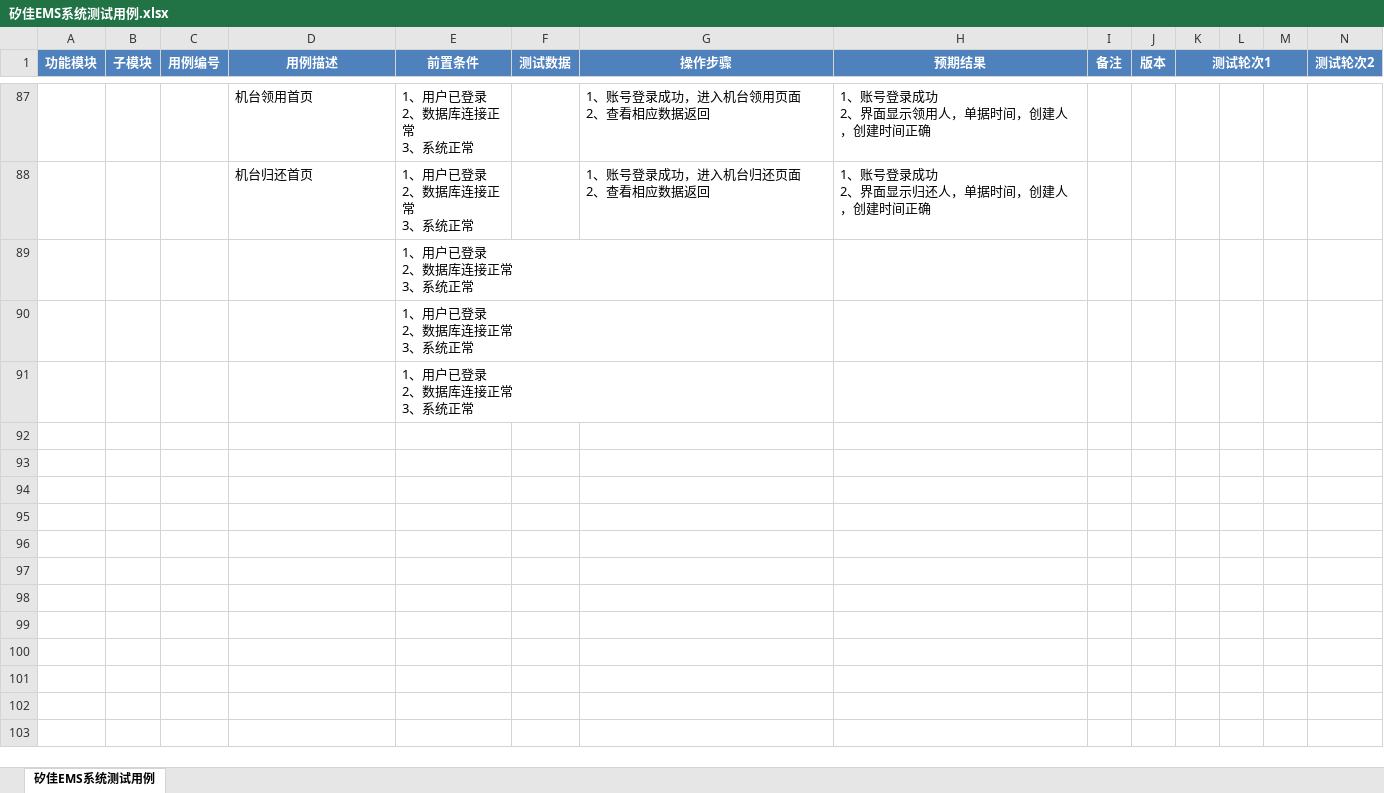
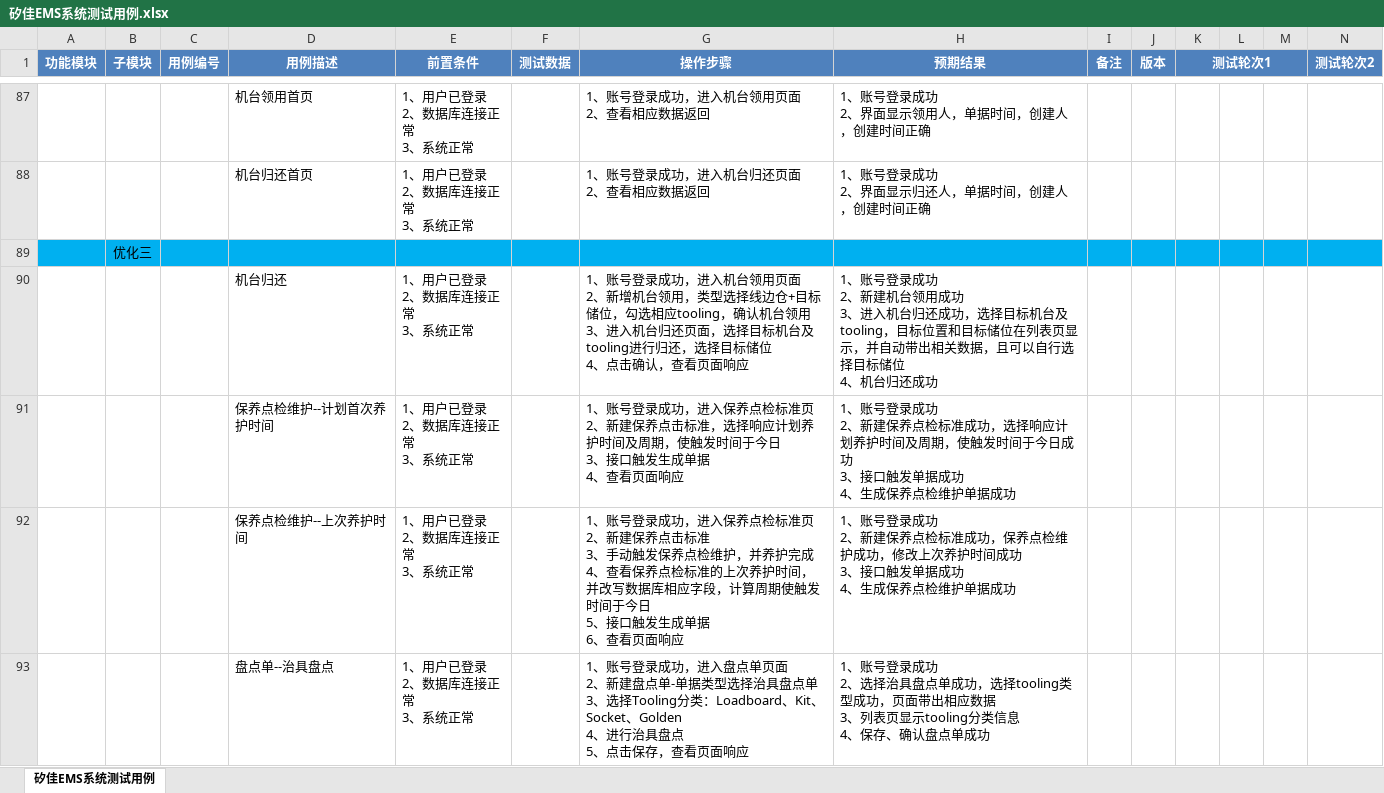
Before and after one commit to Z862456169/worktz, an Excel workbook: 02矽佳EMS/2-测试点xmind&测试用例/矽佳EMS系统测试用例.xlsx, sheet 矽佳EMS系统测试用例, drawn as a sheet; only a part is shown, gaps mark what is left out; the shorter side is filled out with more unchanged rows; values as stored, in another font and other column widths than the file's, no borders; rows hold the shown columns only; ↵ is a line break in a cell; the diff covers the shown part only; the diff names each change by its address in the sheet, - before the commit and + after, or states it on an @@ line.

```diff
--- a/02矽佳EMS/2-测试点xmind&测试用例/矽佳EMS系统测试用例.xlsx (sheet 矽佳EMS系统测试用例)
+++ b/02矽佳EMS/2-测试点xmind&测试用例/矽佳EMS系统测试用例.xlsx (sheet 矽佳EMS系统测试用例)
+row 89:  | 优化三
+row 90:  |  |  | 机台归还 | 1、用户已登录 ↵ 2、数据库连接正常 ↵ 3、系统正常 |  | 1、账号登录成功，进入机台领用页面 ↵ 2、新增机台领用，类型选择线边仓+目标储位，勾选相应tooling，确认机台领用 ↵ 3、进入机台归还页面，选择目标机台及tooling进行归还，选择目标储位 ↵ 4、点击确认，查看页面响应 | 1、账号登录成功 ↵ 2、新建机台领用成功 ↵ 3、进入机台归还成功，选择目标机台及tooling，目标位置和目标储位在列表页显示，并自动带出相关数据，且可以自行选择目标储位 ↵ 4、机台归还成功
+row 91:  |  |  | 保养点检维护--计划首次养护时间 | 1、用户已登录 ↵ 2、数据库连接正常 ↵ 3、系统正常 |  | 1、账号登录成功，进入保养点检标准页 ↵ 2、新建保养点击标准，选择响应计划养护时间及周期，使触发时间于今日 ↵ 3、接口触发生成单据 ↵ 4、查看页面响应 | 1、账号登录成功 ↵ 2、新建保养点检标准成功，选择响应计划养护时间及周期，使触发时间于今日成功 ↵ 3、接口触发单据成功 ↵ 4、生成保养点检维护单据成功
+row 92:  |  |  | 保养点检维护--上次养护时间 | 1、用户已登录 ↵ 2、数据库连接正常 ↵ 3、系统正常 |  | 1、账号登录成功，进入保养点检标准页 ↵ 2、新建保养点击标准 ↵ 3、手动触发保养点检维护，并养护完成 ↵ 4、查看保养点检标准的上次养护时间，并改写数据库相应字段，计算周期使触发时间于今日 ↵ 5、接口触发生成单据 ↵ 6、查看页面响应 | 1、账号登录成功 ↵ 2、新建保养点检标准成功，保养点检维护成功，修改上次养护时间成功 ↵ 3、接口触发单据成功 ↵ 4、生成保养点检维护单据成功
+row 93:  |  |  | 盘点单--治具盘点 | 1、用户已登录 ↵ 2、数据库连接正常 ↵ 3、系统正常 |  | 1、账号登录成功，进入盘点单页面 ↵ 2、新建盘点单-单据类型选择治具盘点单 ↵ 3、选择Tooling分类：Loadboard、Kit、Socket、Golden ↵ 4、进行治具盘点 ↵ 5、点击保存，查看页面响应 | 1、账号登录成功 ↵ 2、选择治具盘点单成功，选择tooling类型成功，页面带出相应数据 ↵ 3、列表页显示tooling分类信息 ↵ 4、保存、确认盘点单成功
```
Also changed, not shown: 13 added rows elsewhere in this sheet, 02矽佳EMS/1-需求文档/二期/邮件提醒需求文档 V3.0(1).xlsx, 02矽佳EMS/1-需求文档/二期/邮件提醒需求文档 V3.0.xlsx, 9 other files.
